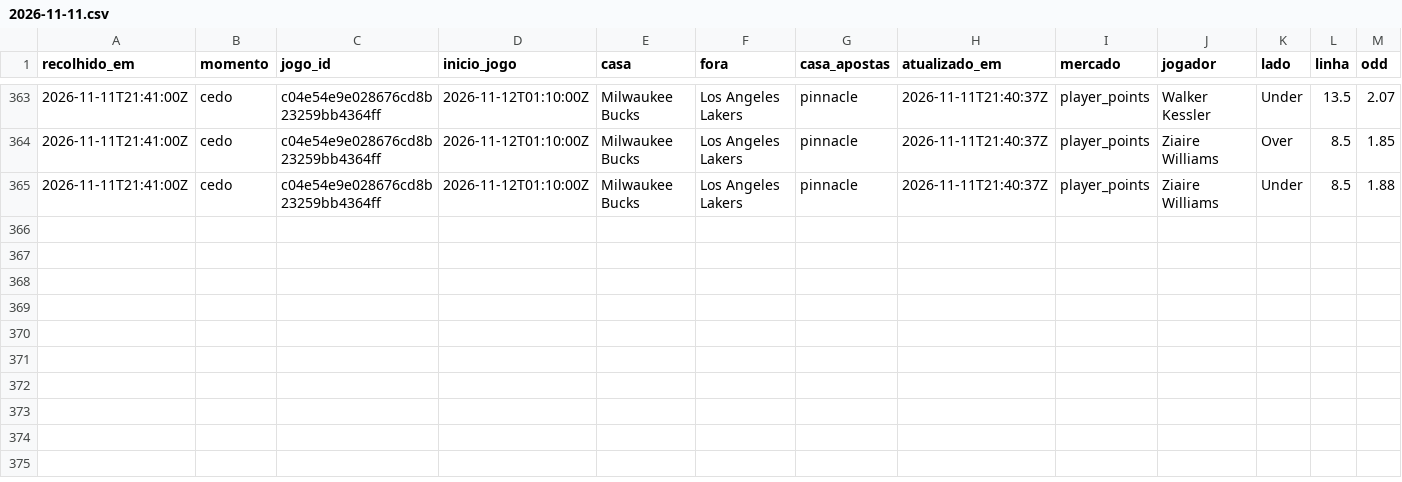
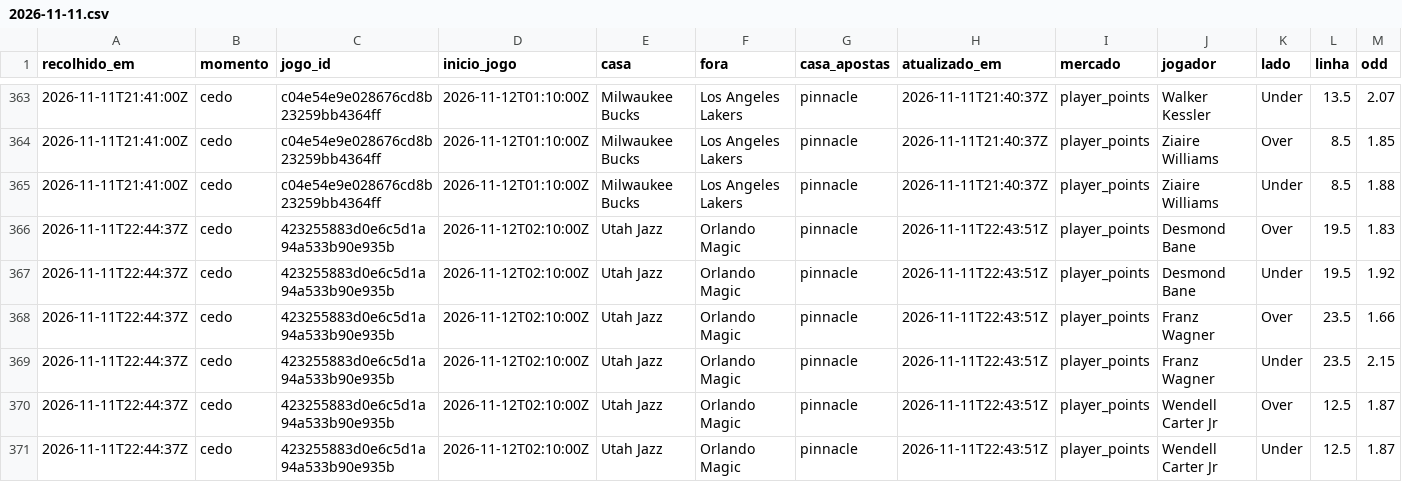
Before and after one commit to gpvrosa-oss/nba-odds, a CSV file: props/2026-11-11.csv, drawn as a sheet; only a part is shown, gaps mark what is left out.

```diff
--- a/props/2026-11-11.csv
+++ b/props/2026-11-11.csv
@@ -365 +365,7 @@ recolhido_em,momento,jogo_id,inicio_jogo,casa,fora,casa_apostas,atualizado_em,me
 2026-11-11T21:41:00Z,cedo,c04e54e9e028676cd8b23259bb4364ff,2026-11-12T01:10:00Z,Milwaukee Bucks,Los Angeles Lakers,pinnacle,2026-11-11T21:40:37Z,player_points,Ziaire Williams,Under,8.5,1.88
+2026-11-11T22:44:37Z,cedo,423255883d0e6c5d1a94a533b90e935b,2026-11-12T02:10:00Z,Utah Jazz,Orlando Magic,pinnacle,2026-11-11T22:43:51Z,player_points,Desmond Bane,Over,19.5,1.83
+2026-11-11T22:44:37Z,cedo,423255883d0e6c5d1a94a533b90e935b,2026-11-12T02:10:00Z,Utah Jazz,Orlando Magic,pinnacle,2026-11-11T22:43:51Z,player_points,Desmond Bane,Under,19.5,1.92
+2026-11-11T22:44:37Z,cedo,423255883d0e6c5d1a94a533b90e935b,2026-11-12T02:10:00Z,Utah Jazz,Orlando Magic,pinnacle,2026-11-11T22:43:51Z,player_points,Franz Wagner,Over,23.5,1.66
+2026-11-11T22:44:37Z,cedo,423255883d0e6c5d1a94a533b90e935b,2026-11-12T02:10:00Z,Utah Jazz,Orlando Magic,pinnacle,2026-11-11T22:43:51Z,player_points,Franz Wagner,Under,23.5,2.15
+2026-11-11T22:44:37Z,cedo,423255883d0e6c5d1a94a533b90e935b,2026-11-12T02:10:00Z,Utah Jazz,Orlando Magic,pinnacle,2026-11-11T22:43:51Z,player_points,Wendell Carter Jr,Over,12.5,1.87
+2026-11-11T22:44:37Z,cedo,423255883d0e6c5d1a94a533b90e935b,2026-11-12T02:10:00Z,Utah Jazz,Orlando Magic,pinnacle,2026-11-11T22:43:51Z,player_points,Wendell Carter Jr,Under,12.5,1.87
```
Also changed, not shown: props/apostas.csv, props/avaliadas.csv, 8 other files.
